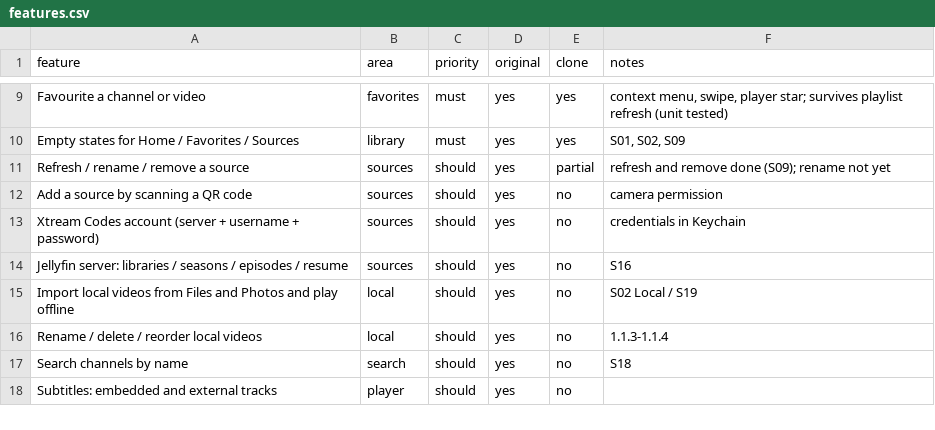
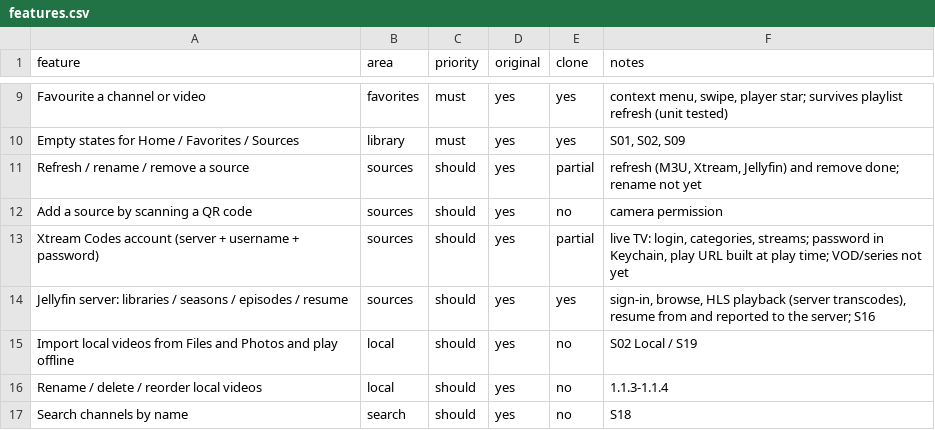
Before and after one commit to nomanwhos/araba-ekrani, a CSV file: replica/features.csv, drawn as a sheet; only a part is shown, gaps mark what is left out; the shorter side is filled out with more unchanged rows.

Commit message:
feat: Xtream and Jellyfin sources with Keychain-only secrets
- HTTPClient, XtreamClient (live TV), JellyfinClient (sign-in, browse, HLS, progress)
- stream URLs stored credential-free and resolved at play time
- Add Source: M3U / Xtream / Jellyfin; Home shows media servers; S16 browser
- player plays channels or Jellyfin items; server-side resume
- stub-network tests for both integrations; replica/backend.md

```diff
--- a/replica/features.csv
+++ b/replica/features.csv
@@ -10,6 +10,6 @@ Favourite a channel or video,favorites,must,yes,yes,"context menu, swipe, player
 Empty states for Home / Favorites / Sources,library,must,yes,yes,"S01, S02, S09"
-Refresh / rename / remove a source,sources,should,yes,partial,refresh and remove done (S09); rename not yet
+Refresh / rename / remove a source,sources,should,yes,partial,"refresh (M3U, Xtream, Jellyfin) and remove done; rename not yet"
 Add a source by scanning a QR code,sources,should,yes,no,camera permission
-Xtream Codes account (server + username + password),sources,should,yes,no,credentials in Keychain
-Jellyfin server: libraries / seasons / episodes / resume,sources,should,yes,no,S16
+Xtream Codes account (server + username + password),sources,should,yes,partial,"live TV: login, categories, streams; password in Keychain, play URL built at play time; VOD/series not yet"
+Jellyfin server: libraries / seasons / episodes / resume,sources,should,yes,yes,"sign-in, browse, HLS playback (server transcodes), resume from and reported to the server; S16"
 Import local videos from Files and Photos and play offline,local,should,yes,no,S02 Local / S19
```
Also changed, not shown: 23 other files.
